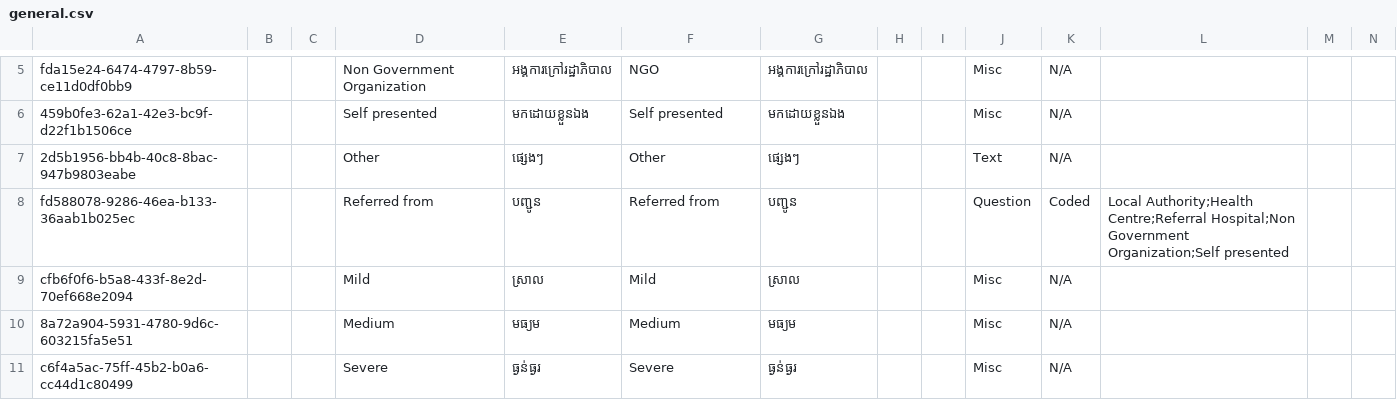
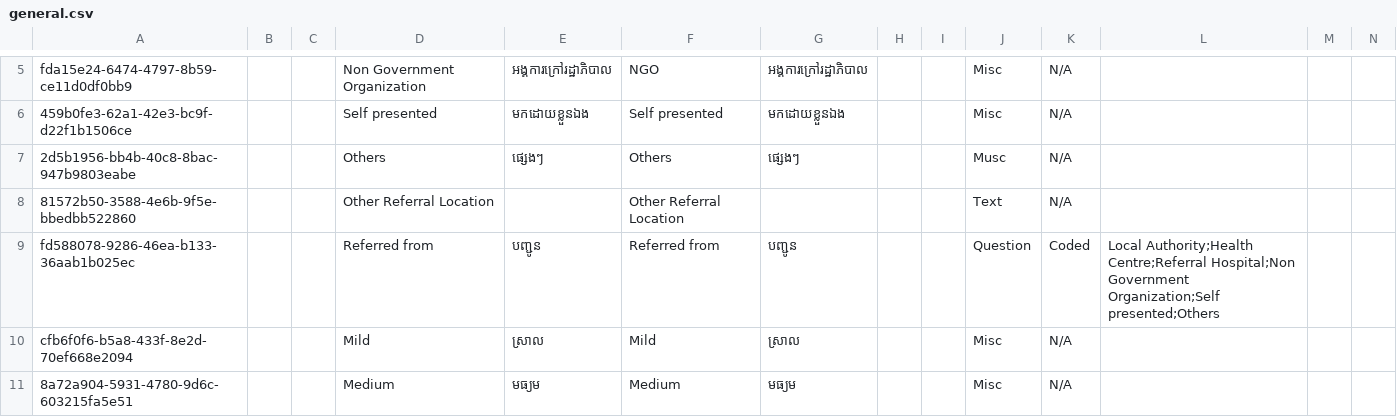
Before and after one commit to mekomsolutions/ozone-distro-cambodia, a CSV file: configs/openmrs_config/concepts/general.csv, drawn as a sheet; only a part is shown, gaps mark what is left out; the shorter side is filled out with more unchanged rows; addresses are those after the commit; rows hold the shown columns only; the diff names each change by its address in the sheet, - before the commit and + after, or states it on an @@ line.

Commit message:
Added hide logic when 'Other' option is not selected

```diff
--- a/configs/openmrs_config/concepts/general.csv
+++ b/configs/openmrs_config/concepts/general.csv
-D7: Other
+D7: Others
-F7: Other
+F7: Others
-J7: Text
+J7: Musc
+row 8: 81572b50-3588-4e6b-9f5e-bbedbb522860 |  |  | Other Referral Location |  | Other Referral Location |  |  |  | Text | N/A
-L9: …Government Organization;Self presented
+L9: …Government Organization;Self presented;Others
```
Also changed, not shown: 1 other file.
